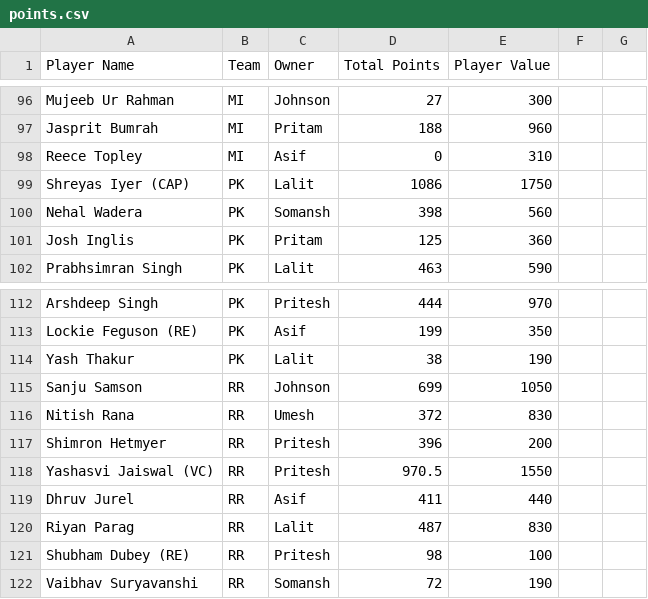
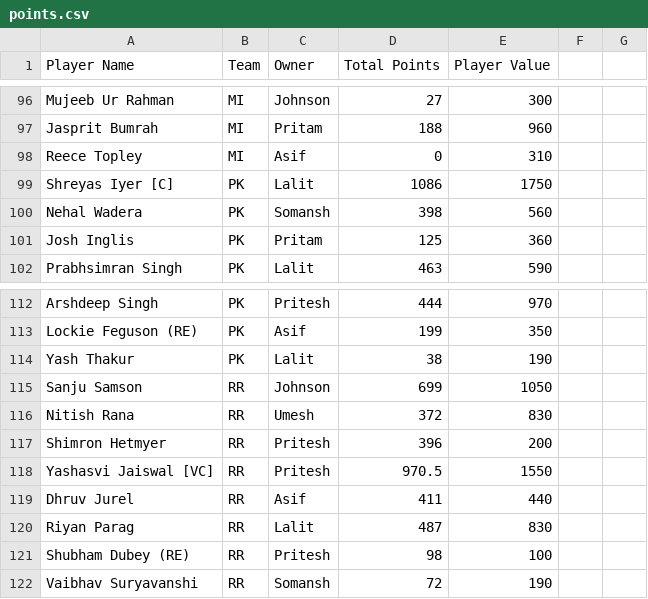
Before and after one commit to AsifCodeBank123/ipl-fantasy-dashboard, a CSV file: points.csv, drawn as a sheet; only a part is shown, gaps mark what is left out; the diff covers the shown part only.

```diff
--- a/points.csv
+++ b/points.csv
@@ -98,3 +98,3 @@ Jasprit Bumrah,MI,Pritam,188,960,,
 Reece Topley,MI,Asif,0,310,,
-Shreyas Iyer (CAP),PK,Lalit,1086,1750,,
+Shreyas Iyer [C],PK,Lalit,1086,1750,,
 Nehal Wadera,PK,Somansh,398,560,,
@@ -117,3 +117,3 @@ Nitish Rana,RR,Umesh,372,830,,
 Shimron Hetmyer,RR,Pritesh,396,200,,
-Yashasvi Jaiswal (VC),RR,Pritesh,970.5,1550,,
+Yashasvi Jaiswal [VC],RR,Pritesh,970.5,1550,,
 Dhruv Jurel,RR,Asif,411,440,,
```
Also changed, not shown: 18 edited cells elsewhere in this file, 1 other file.
